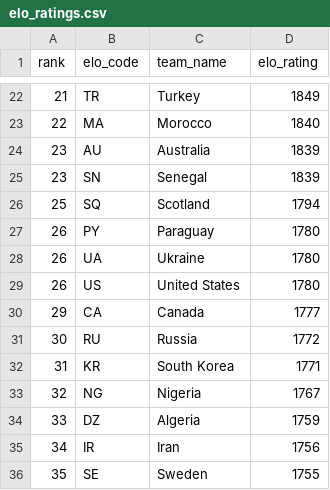
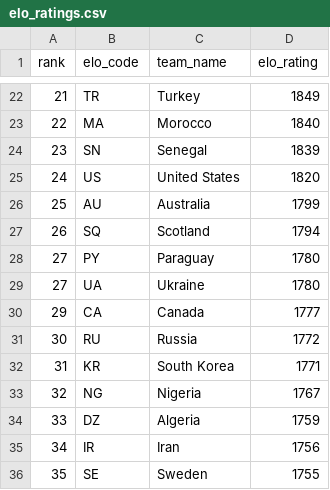
Before and after one commit to jamoji-ai/world-cup-predictor-pro, a CSV file: data/raw/elo_ratings.csv, drawn as a sheet; only a part is shown, gaps mark what is left out.

```diff
--- a/data/raw/elo_ratings.csv
+++ b/data/raw/elo_ratings.csv
@@ -23,8 +23,8 @@ rank,elo_code,team_name,elo_rating
 22,MA,Morocco,1840
-23,AU,Australia,1839
 23,SN,Senegal,1839
-25,SQ,Scotland,1794
-26,PY,Paraguay,1780
-26,UA,Ukraine,1780
-26,US,United States,1780
+24,US,United States,1820
+25,AU,Australia,1799
+26,SQ,Scotland,1794
+27,PY,Paraguay,1780
+27,UA,Ukraine,1780
 29,CA,Canada,1777
```
Also changed, not shown: data/processed/teams_master.csv, data/processed/wpi_scores.csv, 3 other files.
